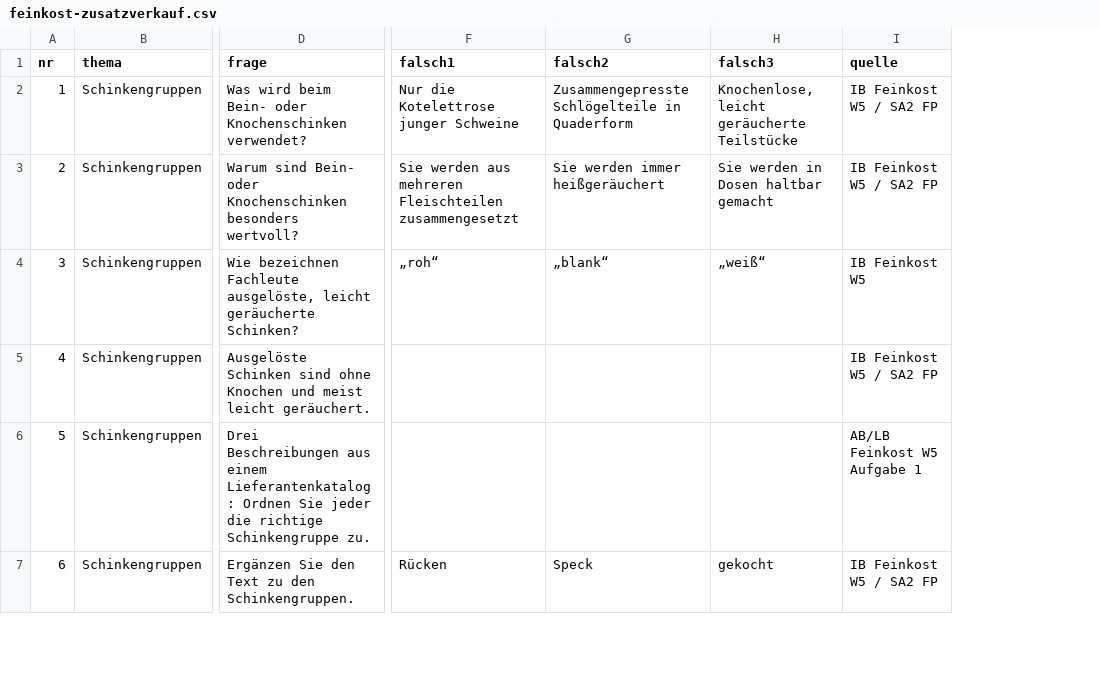
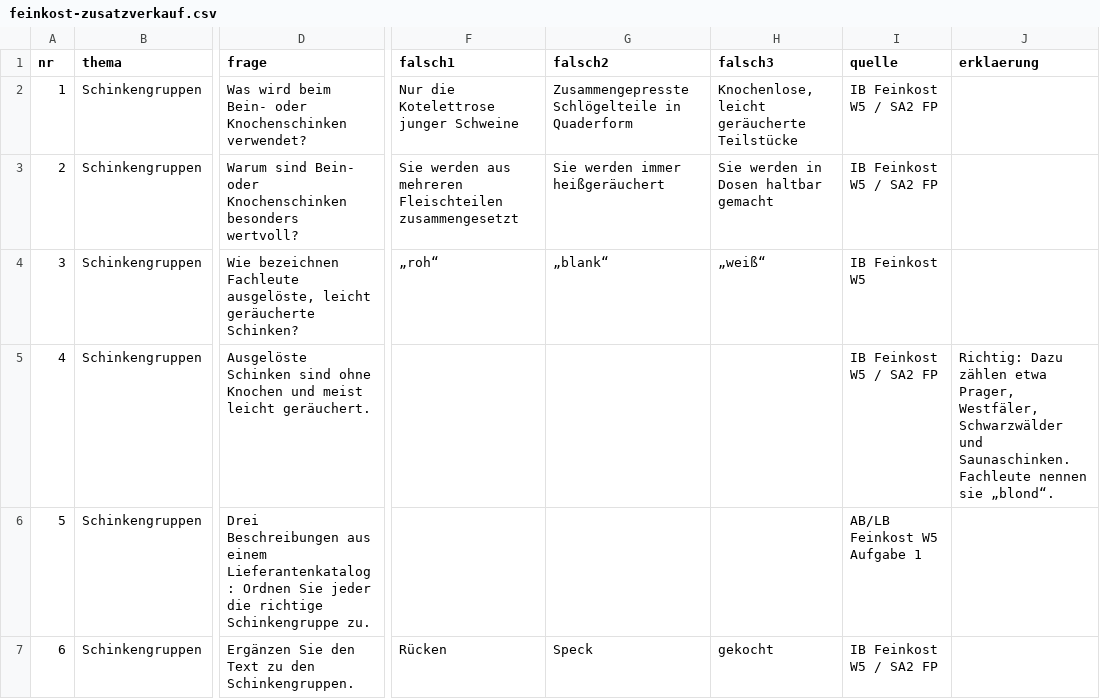
Before and after one commit to benediktknotzer-jpg/lbs-unterrichtstools, a CSV file: daten/feinkost-zusatzverkauf.csv, drawn as a sheet; only a part is shown, gaps mark what is left out; the diff covers the shown part only; the diff names each change by its address in the sheet, - before the commit and + after, or states it on an @@ line.

```diff
--- a/daten/feinkost-zusatzverkauf.csv
+++ b/daten/feinkost-zusatzverkauf.csv
+column J (erklaerung), row 5: Richtig: Dazu zählen etwa Prager, Westfäler, Schwarzwälder und Saunaschinken. Fachleute nennen sie „blond“.
```
Also changed, not shown: 6 added rows elsewhere in this file, daten/eier.csv, daten/fische.csv, 14 other files.
